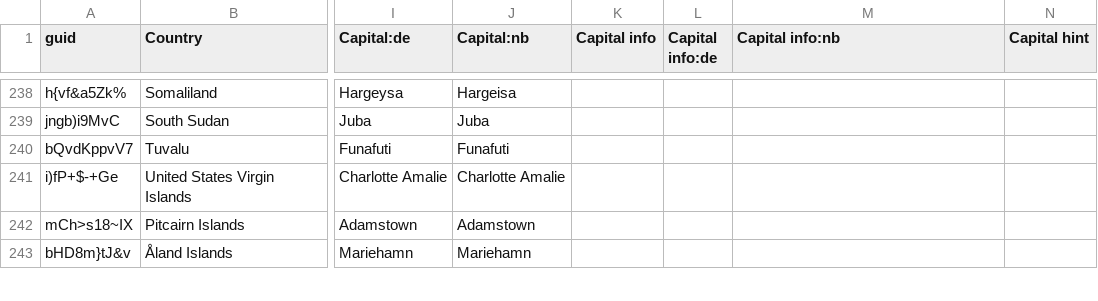
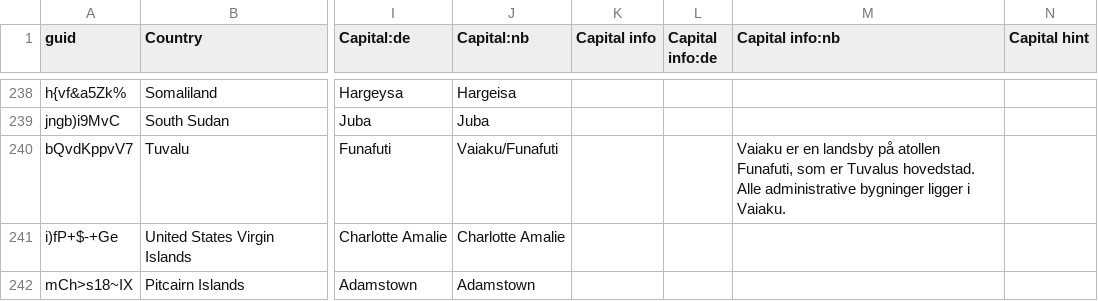
Before and after one commit to anki-geo/ultimate-geography, a CSV file: src/data.csv, drawn as a sheet; only a part is shown, gaps mark what is left out; the shorter side is filled out with more unchanged rows; the diff names each change by its address in the sheet, - before the commit and + after, or states it on an @@ line.

Commit message:
[nb] Update info about Tuvalu's capital
Government's recommendation:
https://www.regjeringen.no/no/dokumenter/statsnavn-og-hovedsteder---t/id87858/

```diff
--- a/src/data.csv
+++ b/src/data.csv
-J240 (Capital:nb): Funafuti
+J240 (Capital:nb): Vaiaku/Funafuti
-M240 (Capital info:nb): (empty)
+M240 (Capital info:nb): Vaiaku er en landsby på atollen Funafuti, som er Tuvalus hovedstad. Alle administrative bygninger ligger i Vaiaku.
```
